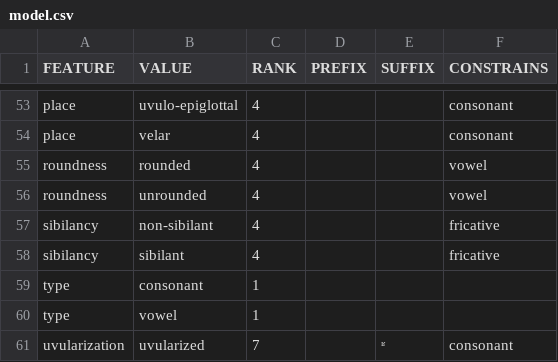
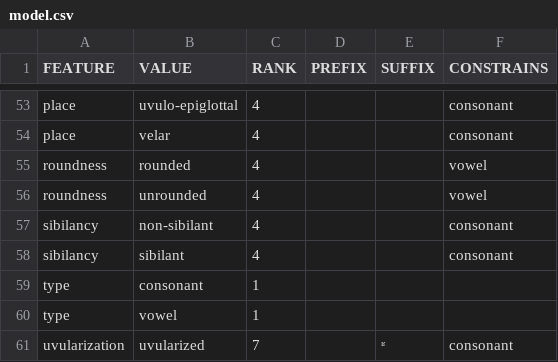
Before and after one commit to tresoldi/maniphono, a CSV file: models/ipa/model.csv, drawn as a sheet; only a part is shown, gaps mark what is left out.

Commit message:
Update manifest with both models

```diff
--- a/models/ipa/model.csv
+++ b/models/ipa/model.csv
@@ -56,4 +56,4 @@ roundness,rounded,4,,,vowel
 roundness,unrounded,4,,,vowel
-sibilancy,non-sibilant,4,,,fricative
-sibilancy,sibilant,4,,,fricative
+sibilancy,non-sibilant,4,,,consonant
+sibilancy,sibilant,4,,,consonant
 type,consonant,1,,,
```
Also changed, not shown: 3 other files.
